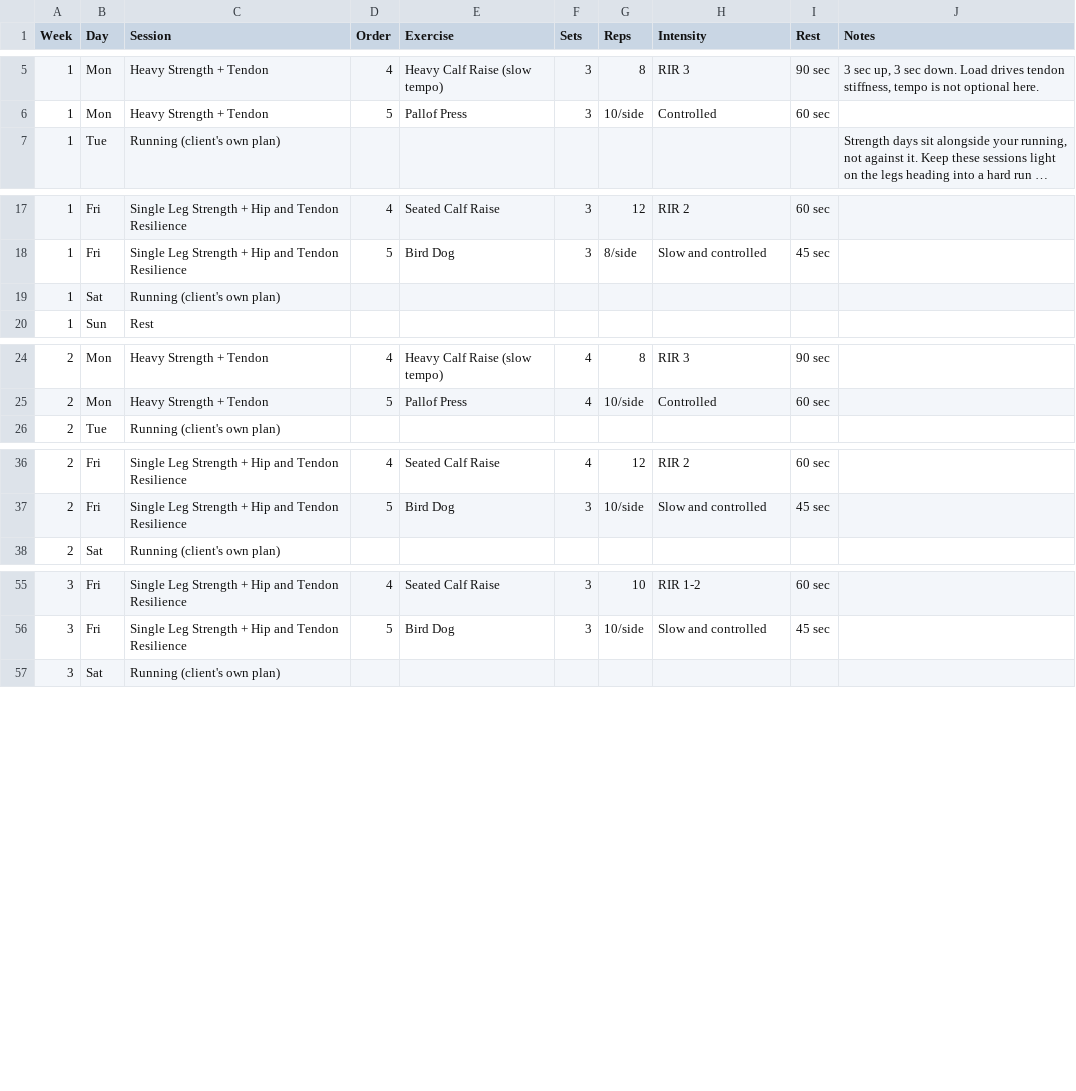
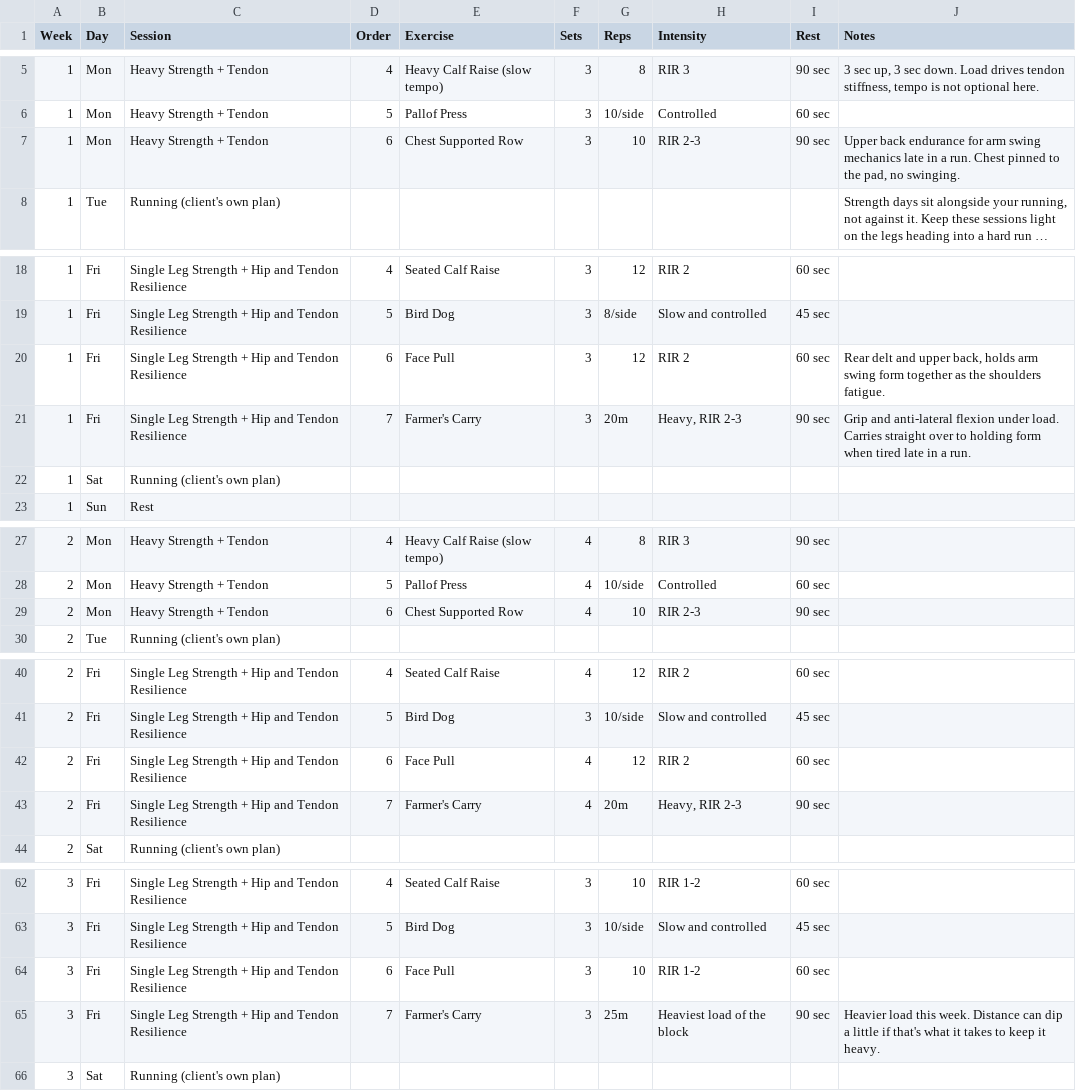
Before and after one commit to kevptoonen-design/claude, a CSV file: programs/running-strength-program/block-1-weeks-1-4.csv, drawn as a sheet; only a part is shown, gaps mark what is left out; long unchanged cells end in …; the diff covers the shown part only; the diff names each change by its address in the sheet, - before the commit and + after, or states it on an @@ line.

```diff
--- a/programs/running-strength-program/block-1-weeks-1-4.csv
+++ b/programs/running-strength-program/block-1-weeks-1-4.csv
+row 7: 1 | Mon | Heavy Strength + Tendon | 6 | Chest Supported Row | 3 | 10 | RIR 2-3 | 90 sec | Upper back endurance for arm swing mechanics late in a run. Chest pinned to the pad, no swinging.
+row 20: 1 | Fri | Single Leg Strength + Hip and Tendon Resilience | 6 | Face Pull | 3 | 12 | RIR 2 | 60 sec | Rear delt and upper back, holds arm swing form together as the shoulders fatigue.
+row 21: 1 | Fri | Single Leg Strength + Hip and Tendon Resilience | 7 | Farmer's Carry | 3 | 20m | Heavy, RIR 2-3 | 90 sec | Grip and anti-lateral flexion under load. Carries straight over to holding form when tired late in a run.
+row 29: 2 | Mon | Heavy Strength + Tendon | 6 | Chest Supported Row | 4 | 10 | RIR 2-3 | 90 sec
+row 42: 2 | Fri | Single Leg Strength + Hip and Tendon Resilience | 6 | Face Pull | 4 | 12 | RIR 2 | 60 sec
+row 43: 2 | Fri | Single Leg Strength + Hip and Tendon Resilience | 7 | Farmer's Carry | 4 | 20m | Heavy, RIR 2-3 | 90 sec
+row 64: 3 | Fri | Single Leg Strength + Hip and Tendon Resilience | 6 | Face Pull | 3 | 10 | RIR 1-2 | 60 sec
+row 65: 3 | Fri | Single Leg Strength + Hip and Tendon Resilience | 7 | Farmer's Carry | 3 | 25m | Heaviest load of the block | 90 sec | Heavier load this week. Distance can dip a little if that's what it takes to keep it heavy.
```
Also changed, not shown: 1 added row elsewhere in this file, 1 other file.
